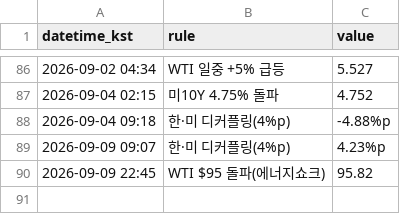
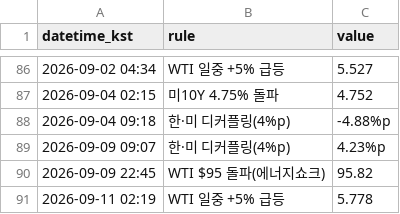
Before and after one commit to Carrick16GGMU/Carrick-the-Glory, a CSV file: alerts_log.csv, drawn as a sheet; only a part is shown, gaps mark what is left out; the diff names each change by its address in the sheet, - before the commit and + after, or states it on an @@ line.

```diff
--- a/alerts_log.csv
+++ b/alerts_log.csv
+row 91: 2026-09-11 02:19 | WTI 일중 +5% 급등 | 5.778
```
Also changed, not shown: 1 other file.
